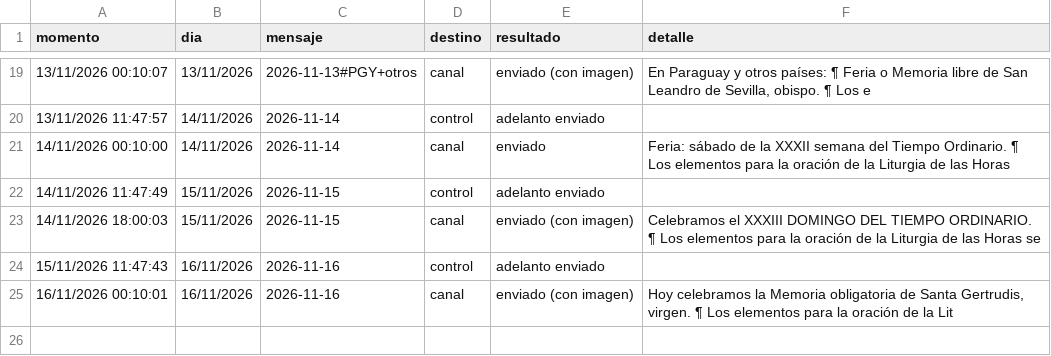
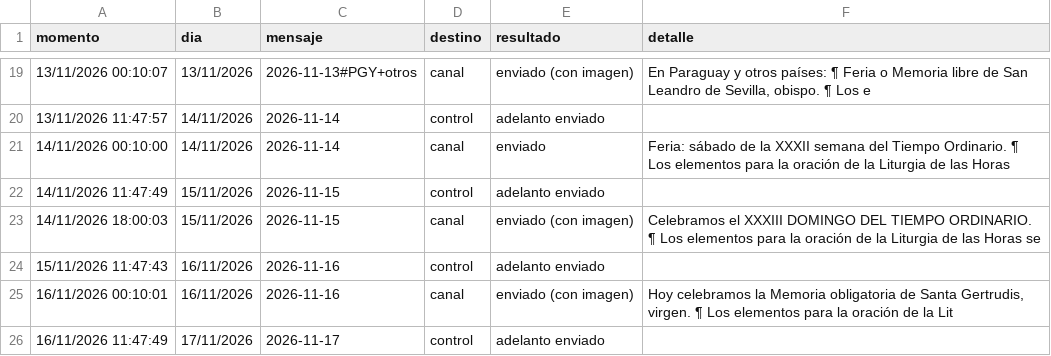
Before and after one commit to lucasfelixjhs/ordo-telegram, a TSV file: estado/registro.tsv, drawn as a sheet; only a part is shown, gaps mark what is left out.

Commit message:
Registro de envíos 2026-11-16

```diff
--- a/estado/registro.tsv
+++ b/estado/registro.tsv
@@ -25 +25,2 @@ momento	dia	mensaje	destino	resultado	detalle
 16/11/2026 00:10:01	16/11/2026	2026-11-16	canal	enviado (con imagen)	Hoy celebramos la Memoria obligatoria de Santa Gertrudis, virgen. ¶ Los elementos para la oración de la Lit
+16/11/2026 11:47:49	17/11/2026	2026-11-17	control	adelanto enviado	
```
Also changed, not shown: 1 other file.
